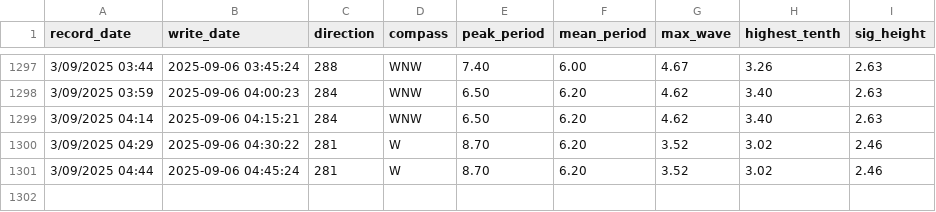
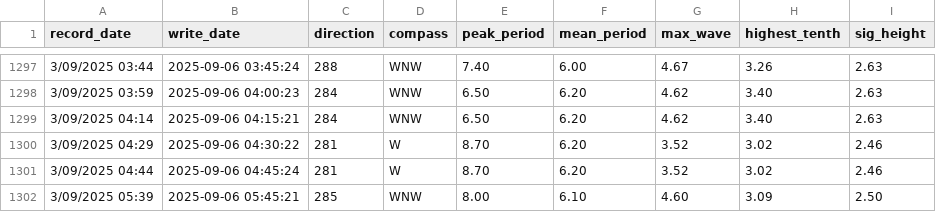
Before and after one commit to Hamish-StonyAnalytics/coastal-swell.github.io, a CSV file: swell_data.csv, drawn as a sheet; only a part is shown, gaps mark what is left out.

Commit message:
Automated data update

```diff
--- a/swell_data.csv
+++ b/swell_data.csv
@@ -1301 +1301,2 @@ record_date,write_date,direction,compass,peak_period,mean_period,max_wave,highes
 3/09/2025 04:44,2025-09-06 04:45:24,281,W,8.70,6.20,3.52,3.02,2.46
+3/09/2025 05:39,2025-09-06 05:45:21,285,WNW,8.00,6.10,4.60,3.09,2.50
```
